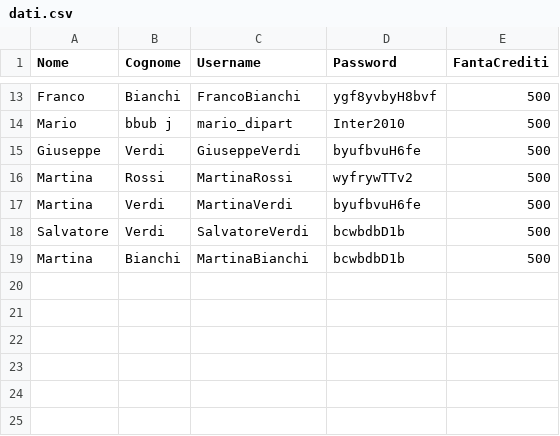
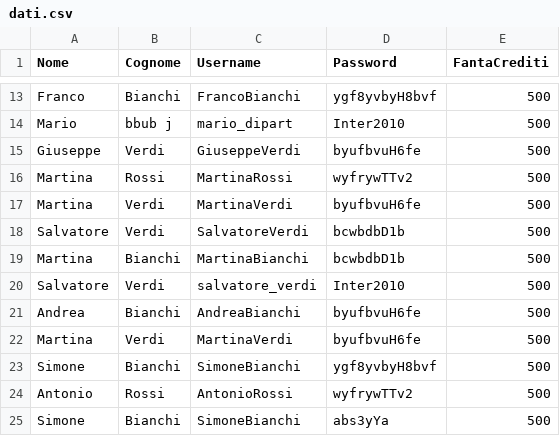
Before and after one commit to Calder10/FantaUnipa, a CSV file: dati.csv, drawn as a sheet; only a part is shown, gaps mark what is left out; the diff names each change by its address in the sheet, - before the commit and + after, or states it on an @@ line.

```diff
--- a/dati.csv
+++ b/dati.csv
+row 20: Salvatore | Verdi | salvatore_verdi | Inter2010 | 500
+row 21: Andrea | Bianchi | AndreaBianchi | byufbvuH6fe | 500
+row 22: Martina | Verdi | MartinaVerdi | byufbvuH6fe | 500
+row 23: Simone | Bianchi | SimoneBianchi | ygf8yvbyH8bvf | 500
+row 24: Antonio | Rossi | AntonioRossi | wyfrywTTv2 | 500
+row 25: Simone | Bianchi | SimoneBianchi | abs3yYa | 500
```
Also changed, not shown: 21 other files.
